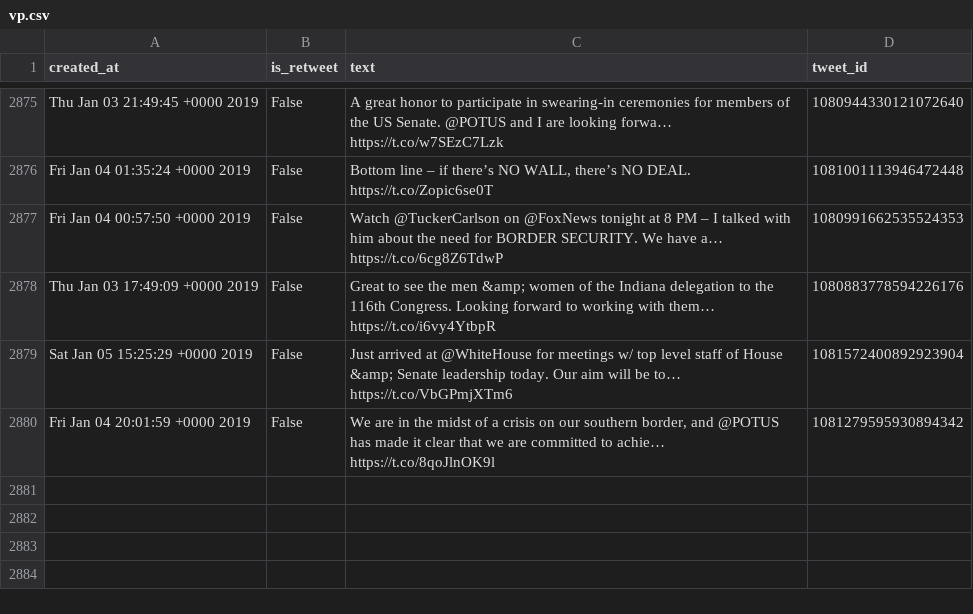
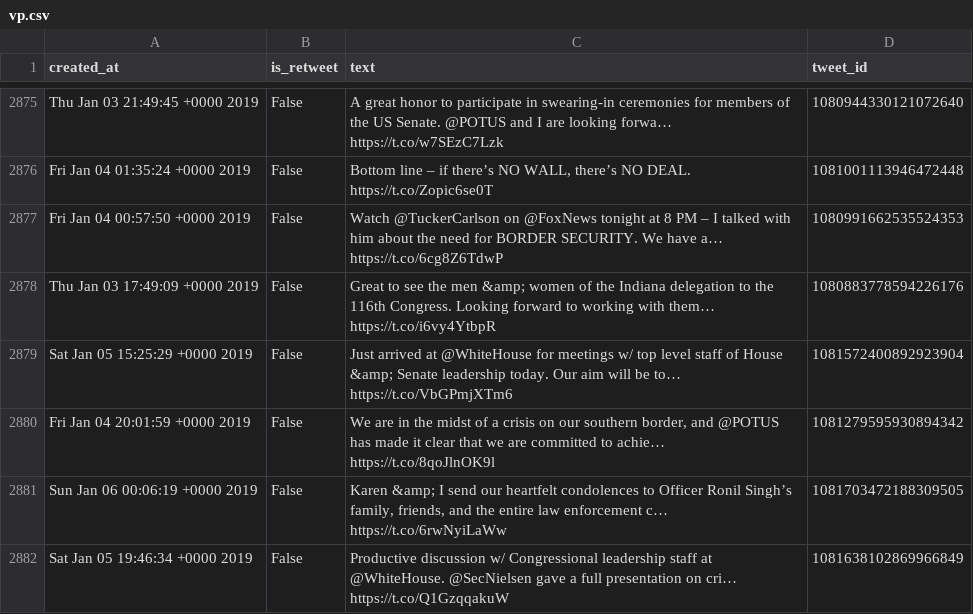
Before and after one commit to cpenalobel/sportsdata, a CSV file: twets/vp.csv, drawn as a sheet; only a part is shown, gaps mark what is left out; the diff names each change by its address in the sheet, - before the commit and + after, or states it on an @@ line.

```diff
--- a/twets/vp.csv
+++ b/twets/vp.csv
+row 2881: Sun Jan 06 00:06:19 +0000 2019 | False | Karen &amp; I send our heartfelt condolences to Officer Ronil Singh’s family, friends, and the entire law enforcement c… https://t.co/6rwNyiLaWw | 1081703472188309505
+row 2882: Sat Jan 05 19:46:34 +0000 2019 | False | Productive discussion w/ Congressional leadership staff at @WhiteHouse. @SecNielsen gave a full presentation on cri… https://t.co/Q1GzqqakuW | 1081638102869966849
```
Also changed, not shown: twets/potus.csv, twets/realdonaldtrump.csv, 1 other file.
